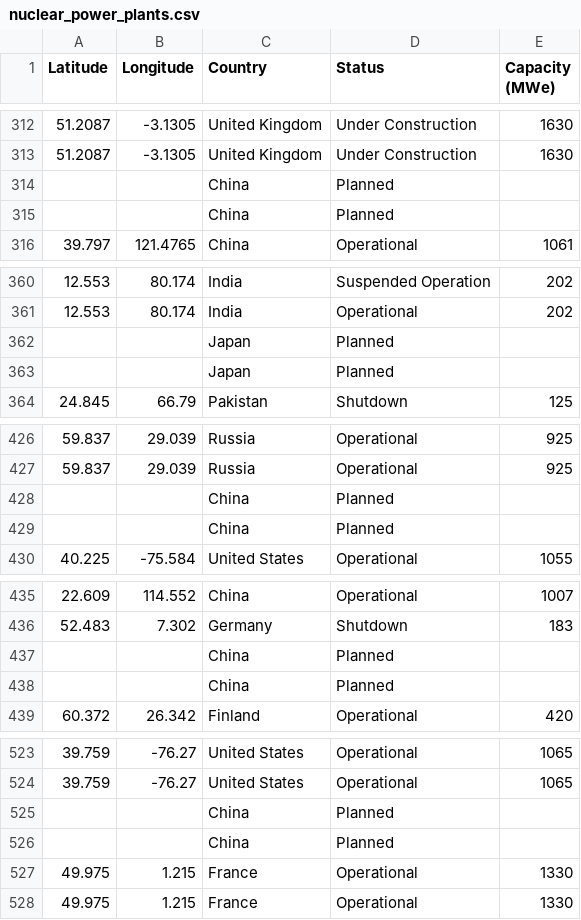
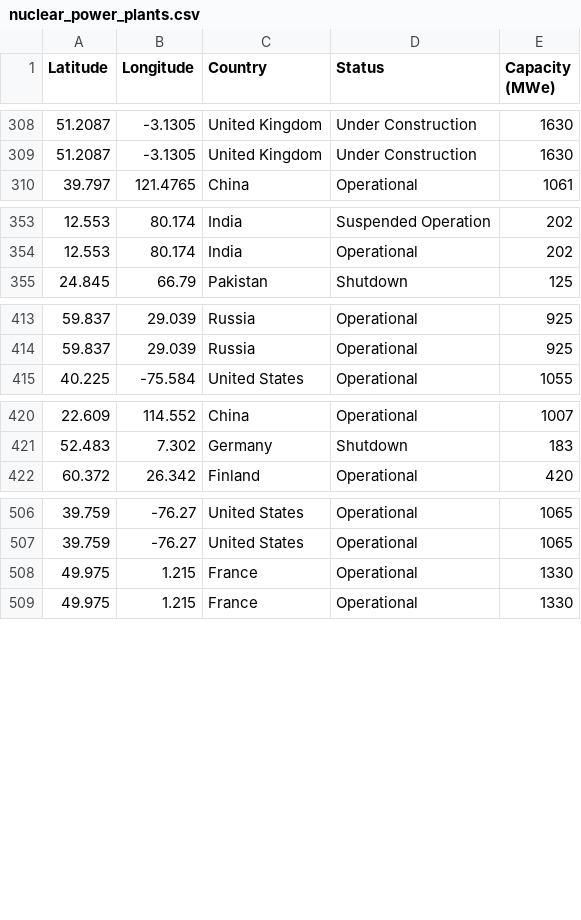
Before and after one commit to aaronmonash24/FIT3179, a CSV file: nuclear_power_plants.csv, drawn as a sheet; only a part is shown, gaps mark what is left out; the diff covers the shown part only.

```diff
--- a/nuclear_power_plants.csv
+++ b/nuclear_power_plants.csv
@@ -313,4 +309,2 @@ Latitude,Longitude,Country,Status,Capacity (MWe)
 51.2087,-3.1305,United Kingdom,Under Construction,1630
-,,China,Planned,
-,,China,Planned,
 39.797,121.4765,China,Operational,1061
@@ -361,4 +354,2 @@ Latitude,Longitude,Country,Status,Capacity (MWe)
 12.553,80.174,India,Operational,202
-,,Japan,Planned,
-,,Japan,Planned,
 24.845,66.79,Pakistan,Shutdown,125
@@ -427,4 +414,2 @@ Latitude,Longitude,Country,Status,Capacity (MWe)
 59.837,29.039,Russia,Operational,925
-,,China,Planned,
-,,China,Planned,
 40.225,-75.584,United States,Operational,1055
@@ -436,4 +421,2 @@ Latitude,Longitude,Country,Status,Capacity (MWe)
 52.483,7.302,Germany,Shutdown,183
-,,China,Planned,
-,,China,Planned,
 60.372,26.342,Finland,Operational,420
@@ -524,4 +507,2 @@ Latitude,Longitude,Country,Status,Capacity (MWe)
 39.759,-76.27,United States,Operational,1065
-,,China,Planned,
-,,China,Planned,
 49.975,1.215,France,Operational,1330
```
Also changed, not shown: 34 removed rows elsewhere in this file.
